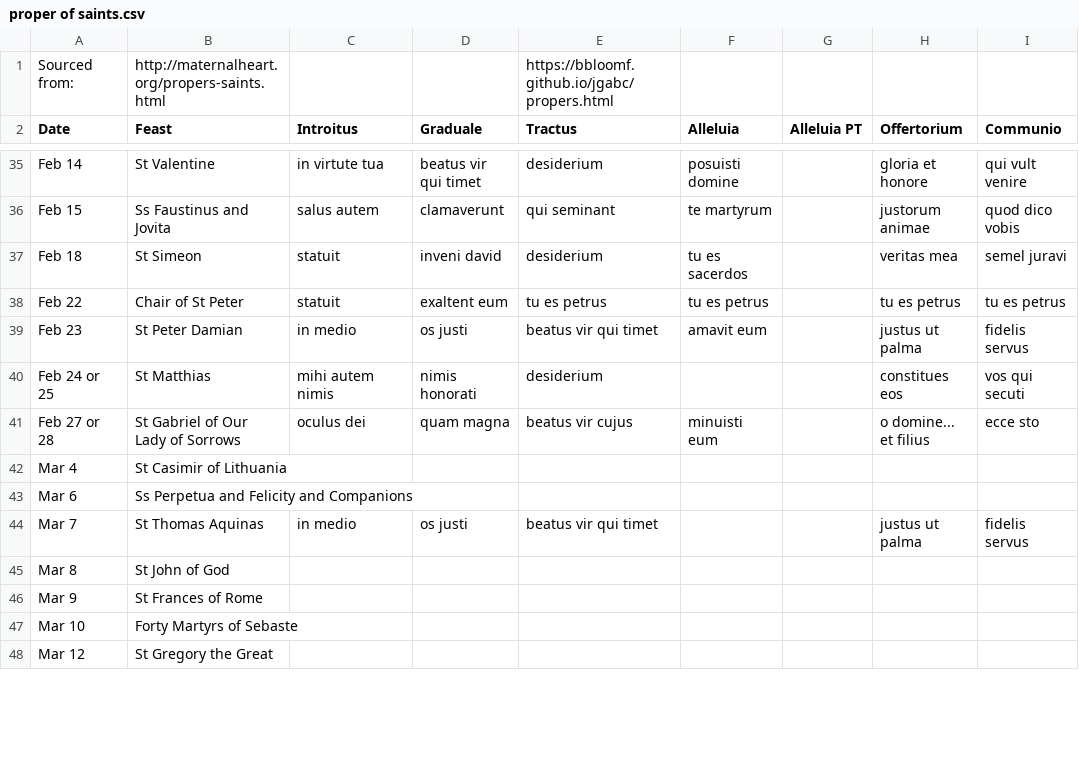
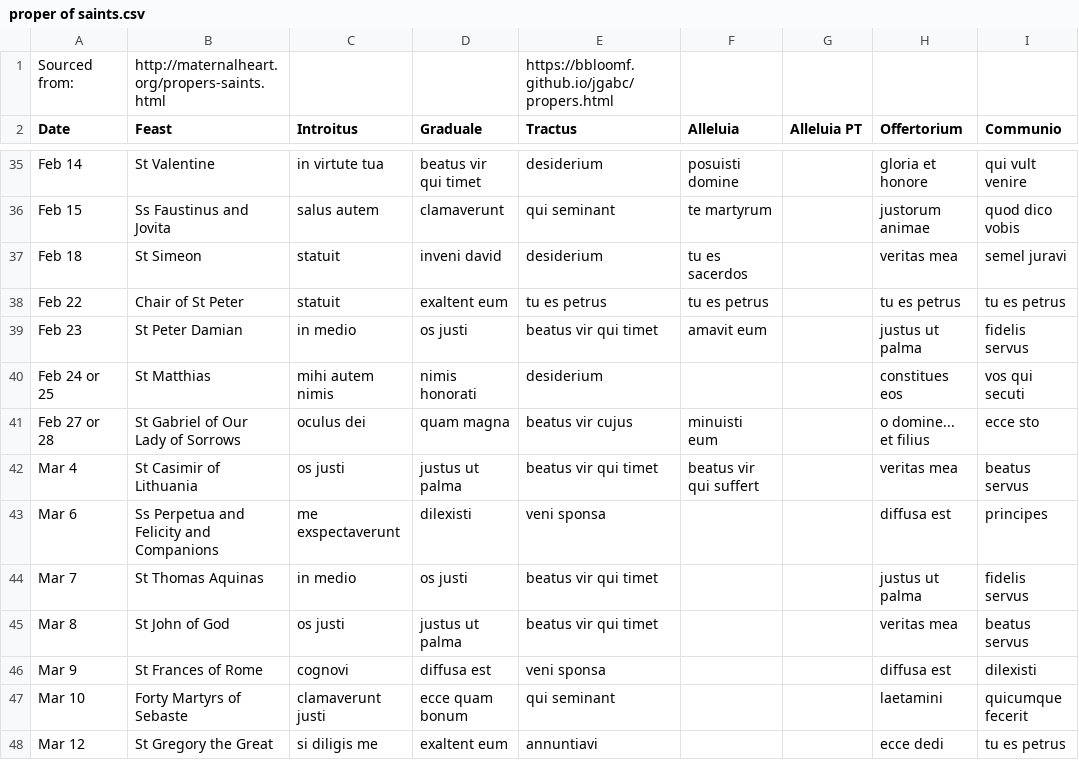
Before and after one commit to bbloomf/jgabc, a CSV file: proper of saints.csv, drawn as a sheet; only a part is shown, gaps mark what is left out; the diff covers the shown part only.

```diff
--- a/proper of saints.csv
+++ b/proper of saints.csv
@@ -41,8 +41,8 @@ Feb 24 or 25,St Matthias,mihi autem nimis,nimis honorati,desiderium,,,constitues
 Feb 27 or 28,St Gabriel of Our Lady of Sorrows,oculus dei,quam magna,beatus vir cujus,minuisti eum,,o domine... et filius,ecce sto
-Mar 4,St Casimir of Lithuania,,,,,,,
-Mar 6,Ss Perpetua and Felicity and Companions,,,,,,,
+Mar 4,St Casimir of Lithuania,os justi,justus ut palma,beatus vir qui timet,beatus vir qui suffert,,veritas mea,beatus servus
+Mar 6,Ss Perpetua and Felicity and Companions,me exspectaverunt,dilexisti,veni sponsa,,,diffusa est,principes
 Mar 7,St Thomas Aquinas,in medio,os justi,beatus vir qui timet,,,justus ut palma,fidelis servus
-Mar 8,St John of God,,,,,,,
-Mar 9,St Frances of Rome,,,,,,,
-Mar 10,Forty Martyrs of Sebaste,,,,,,,
-Mar 12,St Gregory the Great,,,,,,,
+Mar 8,St John of God,os justi,justus ut palma,beatus vir qui timet,,,veritas mea,beatus servus
+Mar 9,St Frances of Rome,cognovi,diffusa est,veni sponsa,,,diffusa est,dilexisti
+Mar 10,Forty Martyrs of Sebaste,clamaverunt justi,ecce quam bonum,qui seminant,,,laetamini,quicumque fecerit
+Mar 12,St Gregory the Great,si diligis me,exaltent eum,annuntiavi,,,ecce dedi,tu es petrus
```
Also changed, not shown: 154 edited cells elsewhere in this file, 2 other files.
